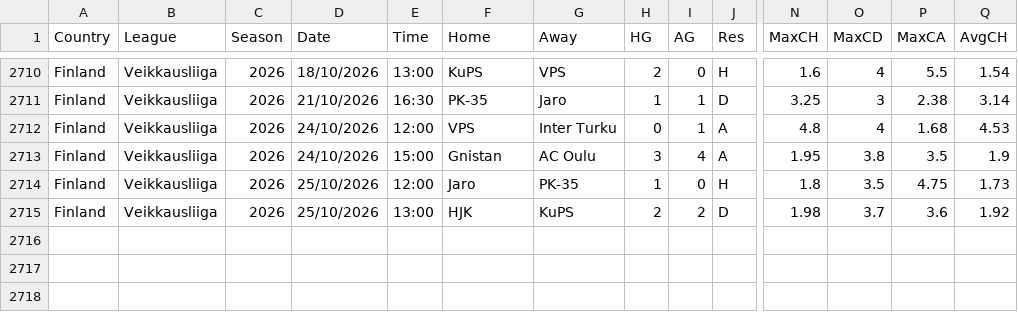
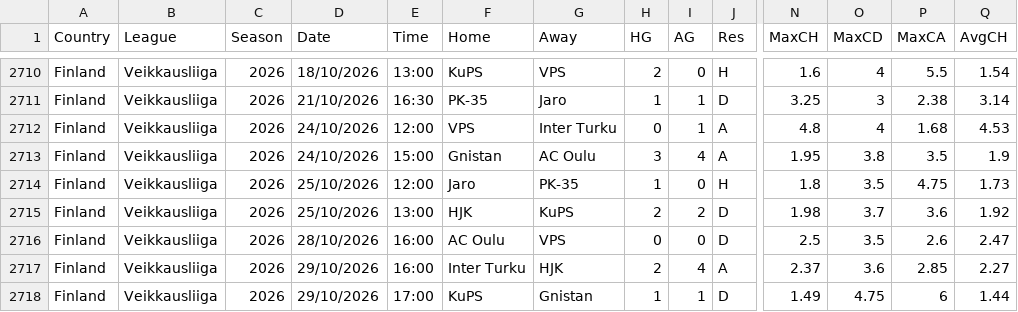
Before and after one commit to tznsamet07/magaza-asistani, a CSV file: iddaa-veri/FIN.csv, drawn as a sheet; only a part is shown, gaps mark what is left out; rows hold the shown columns only; the diff names each change by its address in the sheet, - before the commit and + after, or states it on an @@ line.

```diff
--- a/iddaa-veri/FIN.csv
+++ b/iddaa-veri/FIN.csv
+row 2716: Finland | Veikkausliiga | 2026 | 28/10/2026 | 16:00 | AC Oulu | VPS | 0 | 0 | D | 2.5 | 3.5 | 2.6 | 2.47
+row 2717: Finland | Veikkausliiga | 2026 | 29/10/2026 | 16:00 | Inter Turku | HJK | 2 | 4 | A | 2.37 | 3.6 | 2.85 | 2.27
+row 2718: Finland | Veikkausliiga | 2026 | 29/10/2026 | 17:00 | KuPS | Gnistan | 1 | 1 | D | 1.49 | 4.75 | 6 | 1.44
```
Also changed, not shown: iddaa-veri/ARG.csv, iddaa-veri/BRA.csv, 21 other files.
